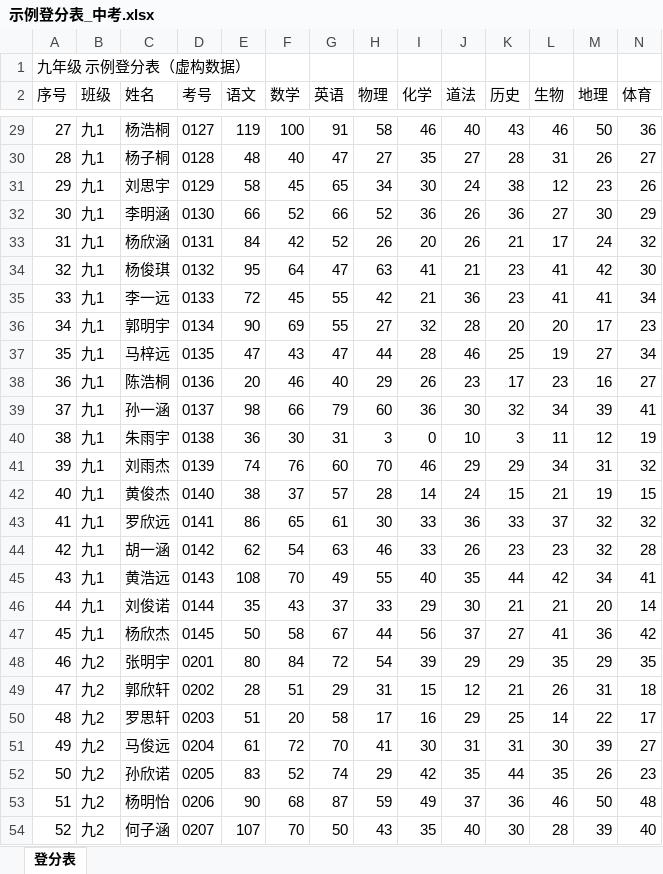
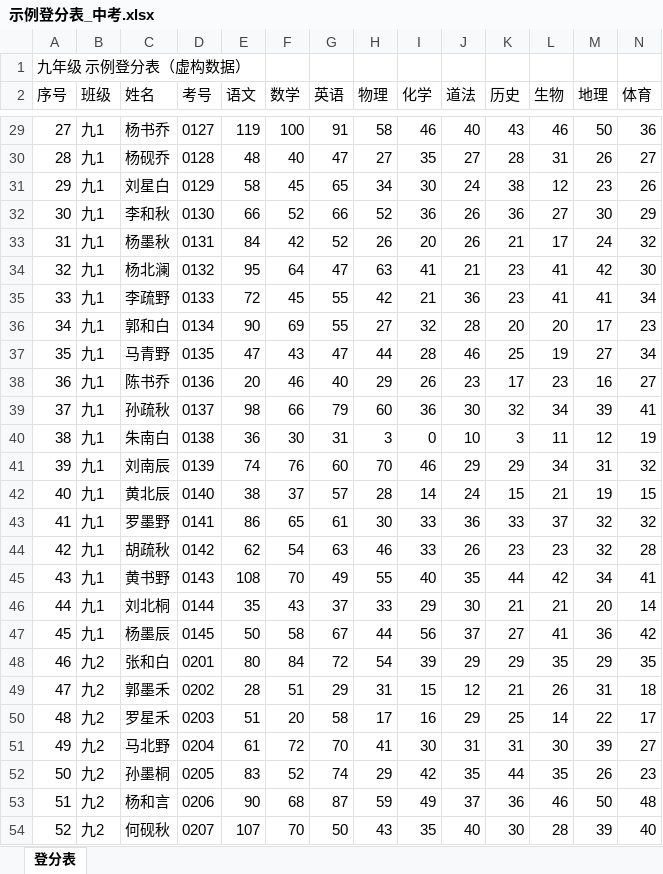
Before and after one commit to lumanman996/chengji-tool, an Excel workbook: samples/示例登分表_中考.xlsx, sheet 登分表, drawn as a sheet; only a part is shown, gaps mark what is left out; values as stored, in another font and other column widths than the file's, no borders; the diff covers the shown part only; the diff names each change by its address in the sheet, - before the commit and + after, or states it on an @@ line.

```diff
--- a/samples/示例登分表_中考.xlsx (sheet 登分表)
+++ b/samples/示例登分表_中考.xlsx (sheet 登分表)
-C29 (姓名): 杨浩桐
+C29 (姓名): 杨书乔
-C30 (姓名): 杨子桐
+C30 (姓名): 杨砚乔
-C31 (姓名): 刘思宇
+C31 (姓名): 刘星白
-C32 (姓名): 李明涵
+C32 (姓名): 李和秋
-C33 (姓名): 杨欣涵
+C33 (姓名): 杨墨秋
-C34 (姓名): 杨俊琪
+C34 (姓名): 杨北澜
-C35 (姓名): 李一远
+C35 (姓名): 李疏野
-C36 (姓名): 郭明宇
+C36 (姓名): 郭和白
-C37 (姓名): 马梓远
+C37 (姓名): 马青野
-C38 (姓名): 陈浩桐
+C38 (姓名): 陈书乔
-C39 (姓名): 孙一涵
+C39 (姓名): 孙疏秋
-C40 (姓名): 朱雨宇
+C40 (姓名): 朱南白
-C41 (姓名): 刘雨杰
+C41 (姓名): 刘南辰
-C42 (姓名): 黄俊杰
+C42 (姓名): 黄北辰
-C43 (姓名): 罗欣远
+C43 (姓名): 罗墨野
-C44 (姓名): 胡一涵
+C44 (姓名): 胡疏秋
-C45 (姓名): 黄浩远
+C45 (姓名): 黄书野
-C46 (姓名): 刘俊诺
+C46 (姓名): 刘北桐
-C47 (姓名): 杨欣杰
+C47 (姓名): 杨墨辰
-C48 (姓名): 张明宇
+C48 (姓名): 张和白
-C49 (姓名): 郭欣轩
+C49 (姓名): 郭墨禾
-C50 (姓名): 罗思轩
+C50 (姓名): 罗星禾
-C51 (姓名): 马俊远
+C51 (姓名): 马北野
-C52 (姓名): 孙欣诺
+C52 (姓名): 孙墨桐
-C53 (姓名): 杨明怡
+C53 (姓名): 杨和言
-C54 (姓名): 何子涵
+C54 (姓名): 何砚秋
```
Also changed, not shown: 244 edited cells elsewhere in this sheet, samples/示例登分表_七年级.xlsx, samples/示例登分表_八年级.xlsx, 44 other files.
